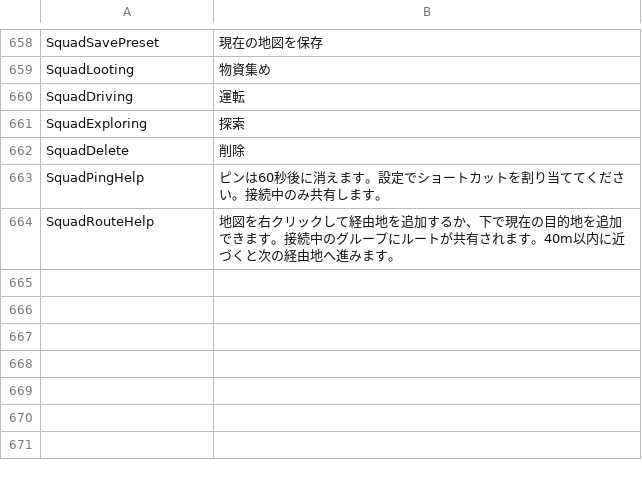
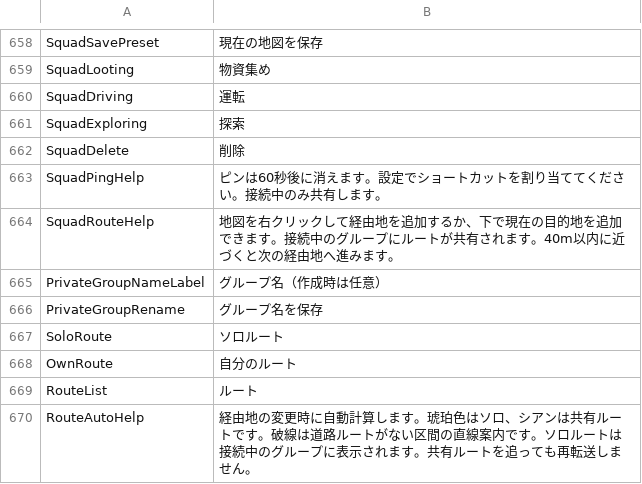
Before and after one commit to Mike-Rafone-SCUM/MiniMap, a TSV file: resources/ui-strings-ja.tsv, drawn as a sheet; only a part is shown, gaps mark what is left out; the diff names each change by its address in the sheet, - before the commit and + after, or states it on an @@ line.

```diff
--- a/resources/ui-strings-ja.tsv
+++ b/resources/ui-strings-ja.tsv
+row 665: PrivateGroupNameLabel | グループ名（作成時は任意）
+row 666: PrivateGroupRename | グループ名を保存
+row 667: SoloRoute | ソロルート
+row 668: OwnRoute | 自分のルート
+row 669: RouteList | ルート
+row 670: RouteAutoHelp | 経由地の変更時に自動計算します。琥珀色はソロ、シアンは共有ルートです。破線は道路ルートがない区間の直線案内です。ソロルートは接続中のグループに表示されます。共有ルートを追っても再転送しません。
```
Also changed, not shown: resources/ui-strings-cs.tsv, resources/ui-strings-it.tsv, 22 other files.
